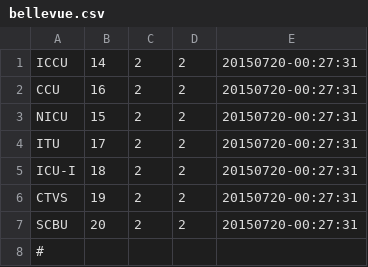
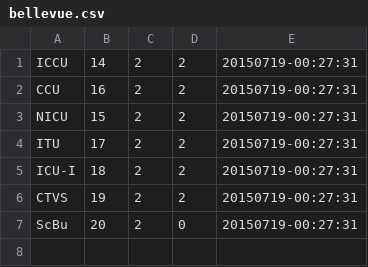
Before and after one commit to avishekbh/HospitalAutomation, a CSV file: bellevue.csv, drawn as a sheet.

```diff
--- a/bellevue.csv
+++ b/bellevue.csv
@@ -1,8 +1,7 @@
-ICCU,14,2,2,20150720-00:27:31
-CCU,16,2,2,20150720-00:27:31
-NICU,15,2,2,20150720-00:27:31
-ITU,17,2,2,20150720-00:27:31
-ICU-I,18,2,2,20150720-00:27:31
-CTVS,19,2,2,20150720-00:27:31
-SCBU,20,2,2,20150720-00:27:31
-#,,,,
+ICCU,14,2,2,20150719-00:27:31
+CCU,16,2,2,20150719-00:27:31
+NICU,15,2,2,20150719-00:27:31
+ITU,17,2,2,20150719-00:27:31
+ICU-I,18,2,2,20150719-00:27:31
+CTVS,19,2,2,20150719-00:27:31
+ScBu,20,2,0,20150719-00:27:31
```
Also changed, not shown: 1 other file.
